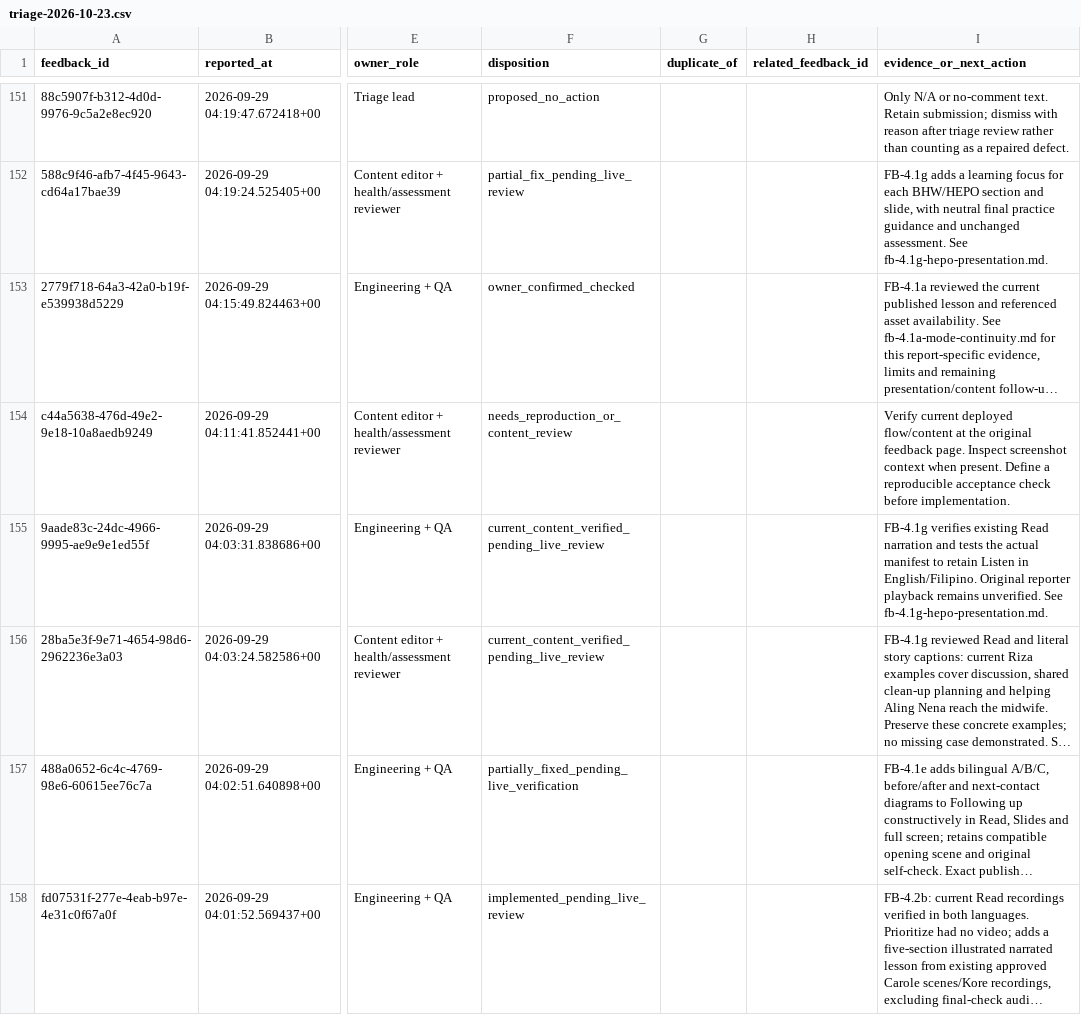
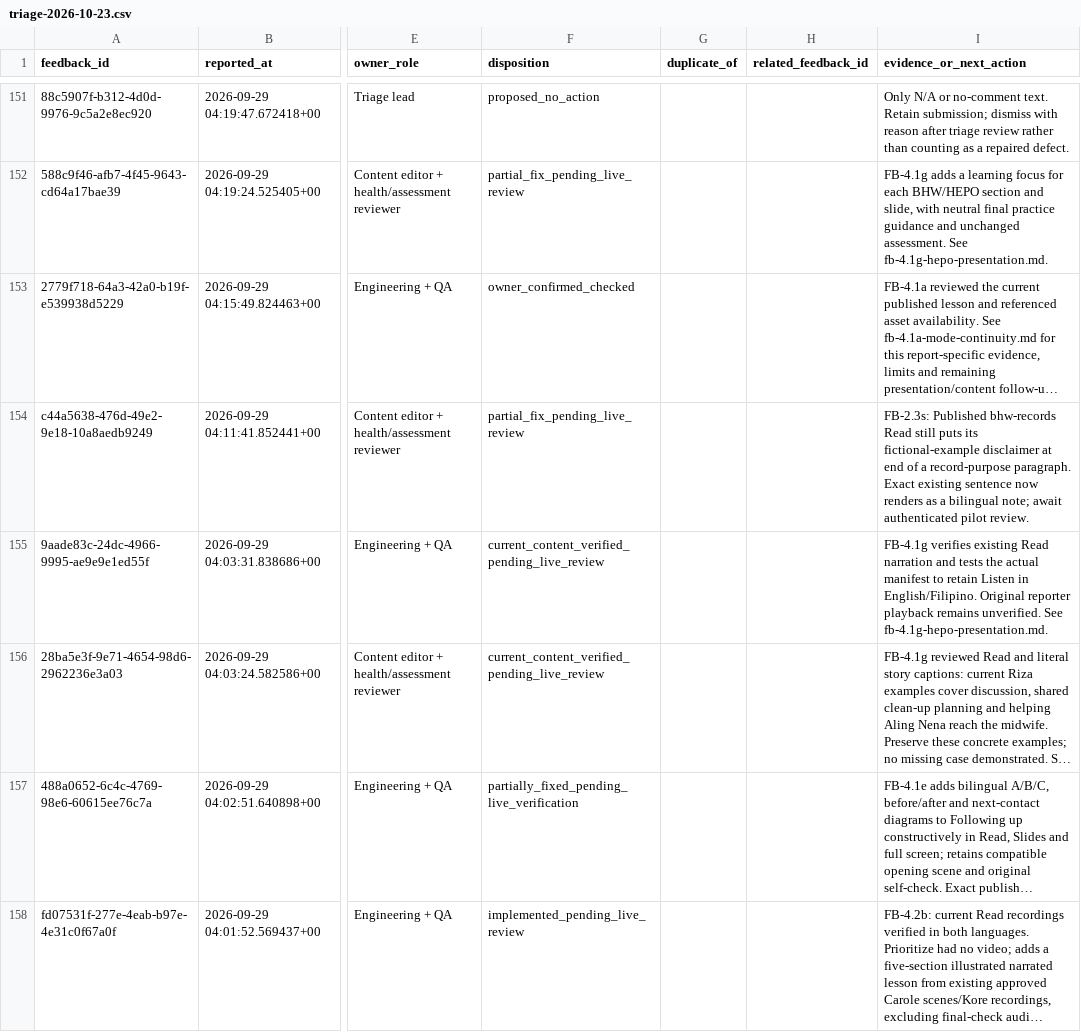
Before and after one commit to jongsky25/BHW-Connect-Phase-2, a CSV file: docs/feedback-remediation/triage-2026-10-23.csv, drawn as a sheet; only a part is shown, gaps mark what is left out; long unchanged cells end in …; the diff covers the shown part only; the diff names each change by its address in the sheet, - before the commit and + after, or states it on an @@ line.

Commit message:
Separate records lesson disclaimer as a reader note

```diff
--- a/docs/feedback-remediation/triage-2026-10-23.csv
+++ b/docs/feedback-remediation/triage-2026-10-23.csv
-F154 (disposition): needs_reproduction_or_content_review
+F154 (disposition): partial_fix_pending_live_review
-I154 (evidence_or_next_action): Verify current deployed flow/content at the original feedback page. Inspect screenshot context when present. Define a reproducible acceptance check before implementation.
+I154 (evidence_or_next_action): FB-2.3s: Published bhw-records Read still puts its fictional-example disclaimer at end of a record-purpose paragraph. Exact existing sentence now renders as a bilingual note; await authenticated pilot review.
```
Also changed, not shown: 5 edited cells elsewhere in this file, 5 other files.
